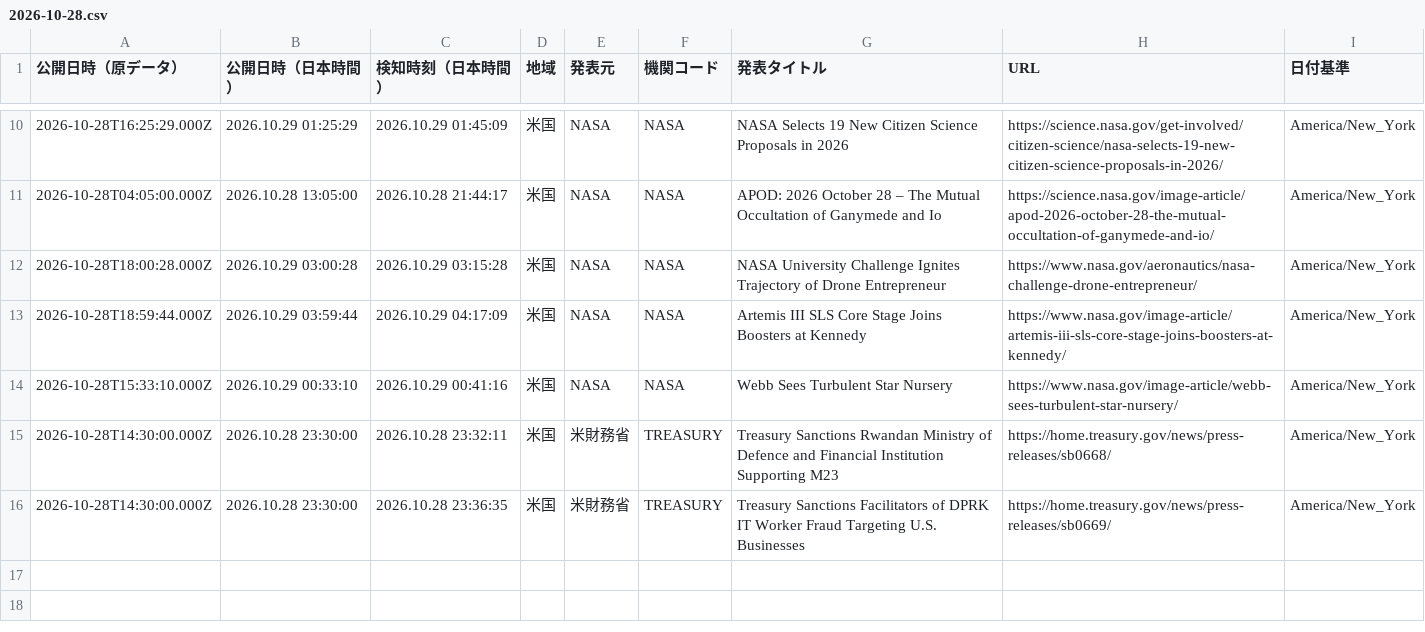
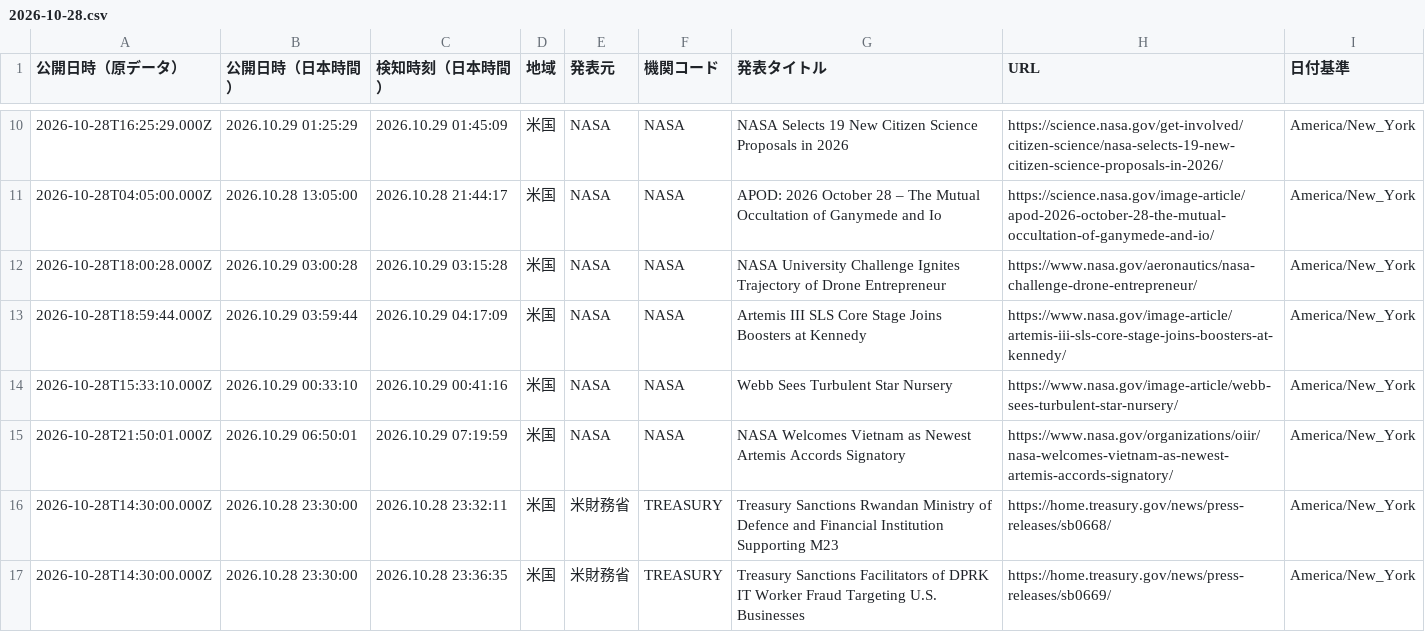
Before and after one commit to NewMill-cmd/kankocho-news-archive, a CSV file: data/us/2026-10-28.csv, drawn as a sheet; only a part is shown, gaps mark what is left out.

Commit message:
Archive us news 2026-10-28

```diff
--- a/data/us/2026-10-28.csv
+++ b/data/us/2026-10-28.csv
@@ -14,2 +14,3 @@
 "2026-10-28T15:33:10.000Z","2026.10.29 00:33:10","2026.10.29 00:41:16","米国","NASA","NASA","Webb Sees Turbulent Star Nursery","https://www.nasa.gov/image-article/webb-sees-turbulent-star-nursery/","America/New_York"
+"2026-10-28T21:50:01.000Z","2026.10.29 06:50:01","2026.10.29 07:19:59","米国","NASA","NASA","NASA Welcomes Vietnam as Newest Artemis Accords Signatory","https://www.nasa.gov/organizations/oiir/nasa-welcomes-vietnam-as-newest-artemis-accords-signatory/","America/New_York"
 "2026-10-28T14:30:00.000Z","2026.10.28 23:30:00","2026.10.28 23:32:11","米国","米財務省","TREASURY","Treasury Sanctions Rwandan Ministry of Defence and Financial Institution Supporting M23","https://home.treasury.gov/news/press-releases/sb0668/","America/New_York"
```
